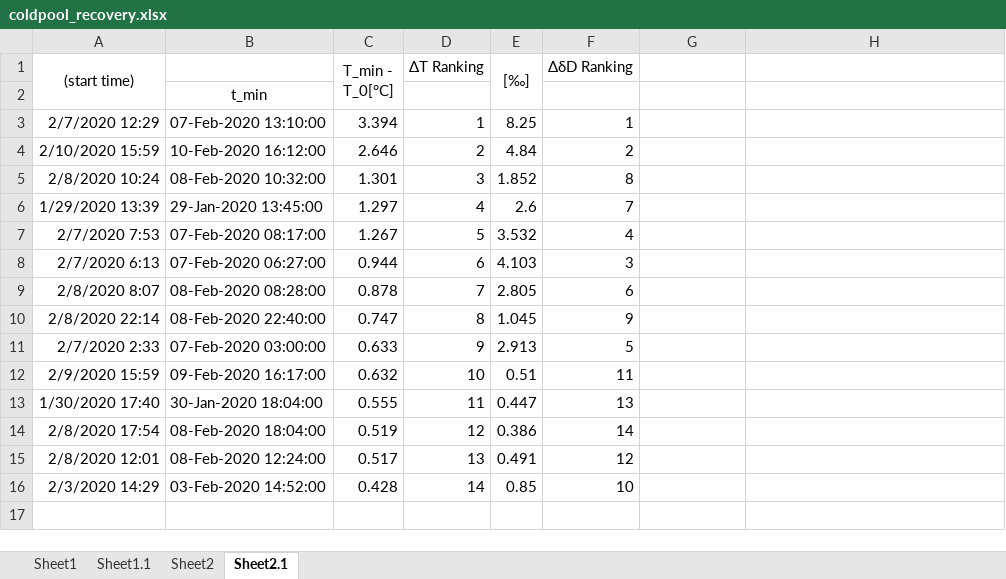
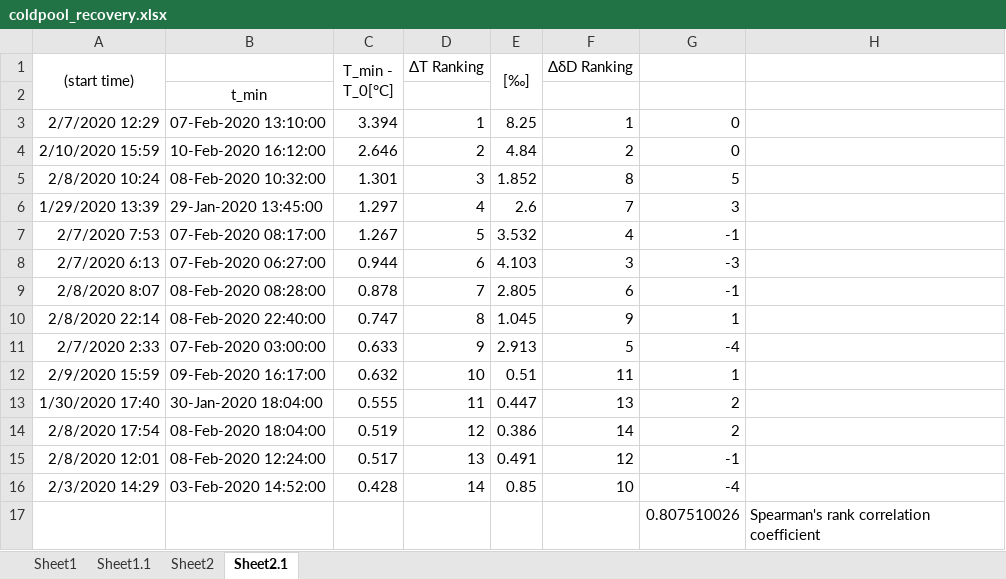
Before and after one commit to deszoeke/ATOMIC-coldpools, an Excel workbook: coldpool_recovery.xlsx, sheet Sheet2.1, drawn as a sheet; values as stored, in another font and other column widths than the file's, no borders; charts and pictures not drawn; the diff names each change by its address in the sheet, - before the commit and + after, or states it on an @@ line.

Commit message:
Spearman's rank corr coeff

```diff
--- a/coldpool_recovery.xlsx (sheet Sheet2.1)
+++ b/coldpool_recovery.xlsx (sheet Sheet2.1)
-G3:G4: (empty)
+G3:G4: 0
-G5: (empty)
+G5: 5
-G6: (empty)
+G6: 3
-G7: (empty)
+G7: -1
-G8: (empty)
+G8: -3
-G9: (empty)
+G9: -1
-G10: (empty)
+G10: 1
-G11: (empty)
+G11: -4
-G12: (empty)
+G12: 1
-G13:G14: (empty)
+G13:G14: 2
-G15: (empty)
+G15: -1
-G16: (empty)
+G16: -4
+row 17:  |  |  |  |  |  | 0.807510026 | Spearman's rank correlation coefficient
```
Also changed, not shown: charts or pictures.
